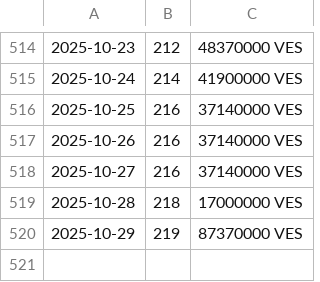
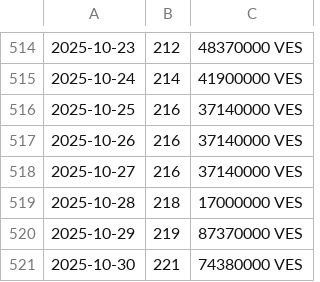
Before and after one commit to mrrern/merida-june-6-2024, a CSV file: prices-USD.csv, drawn as a sheet; only a part is shown, gaps mark what is left out.

```diff
--- a/prices-USD.csv
+++ b/prices-USD.csv
@@ -520 +520,2 @@
 2025-10-29, 219,87370000 VES
+2025-10-30, 221,74380000 VES
```
